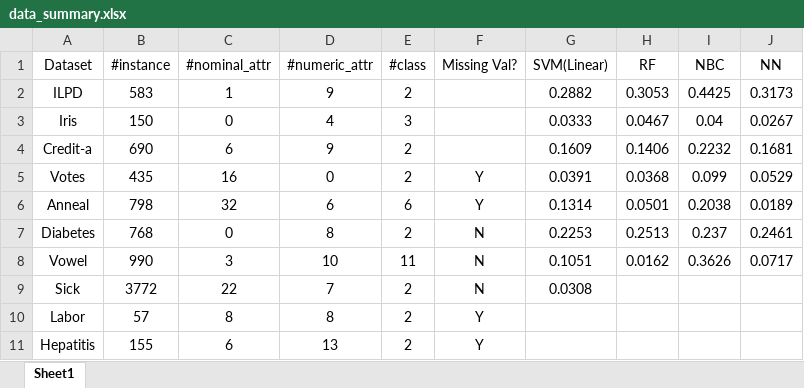
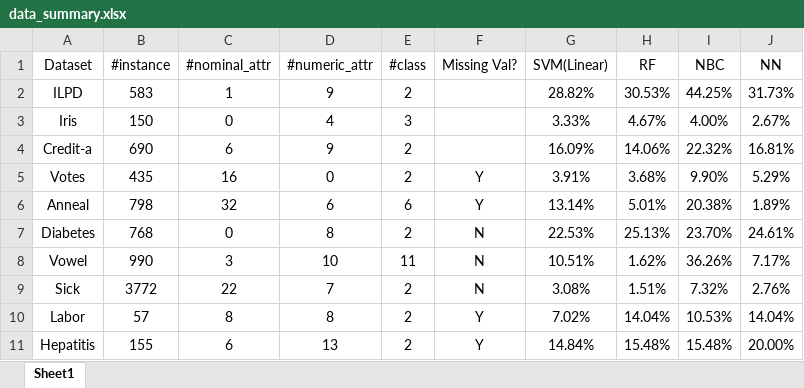
Before and after one commit to Alvence/CPXC, an Excel workbook: data/data_summary.xlsx, sheet Sheet1, drawn as a sheet; values as stored, in another font and other column widths than the file's, no borders; the diff names each change by its address in the sheet, - before the commit and + after, or states it on an @@ line.

```diff
--- a/data/data_summary.xlsx (sheet Sheet1)
+++ b/data/data_summary.xlsx (sheet Sheet1)
-G2 (SVM(Linear)): 0.2882
+G2 (SVM(Linear)): 28.82%
-H2 (RF): 0.3053
+H2 (RF): 30.53%
-I2 (NBC): 0.4425
+I2 (NBC): 44.25%
-J2 (NN): 0.3173
+J2 (NN): 31.73%
-G3 (SVM(Linear)): 0.0333
+G3 (SVM(Linear)): 3.33%
-H3 (RF): 0.0467
+H3 (RF): 4.67%
-I3 (NBC): 0.04
+I3 (NBC): 4.00%
-J3 (NN): 0.0267
+J3 (NN): 2.67%
-G4 (SVM(Linear)): 0.1609
+G4 (SVM(Linear)): 16.09%
-H4 (RF): 0.1406
+H4 (RF): 14.06%
-I4 (NBC): 0.2232
+I4 (NBC): 22.32%
-J4 (NN): 0.1681
+J4 (NN): 16.81%
-G5 (SVM(Linear)): 0.0391
+G5 (SVM(Linear)): 3.91%
-H5 (RF): 0.0368
+H5 (RF): 3.68%
-I5 (NBC): 0.099
+I5 (NBC): 9.90%
-J5 (NN): 0.0529
+J5 (NN): 5.29%
-G6 (SVM(Linear)): 0.1314
+G6 (SVM(Linear)): 13.14%
-H6 (RF): 0.0501
+H6 (RF): 5.01%
-I6 (NBC): 0.2038
+I6 (NBC): 20.38%
-J6 (NN): 0.0189
+J6 (NN): 1.89%
-G7 (SVM(Linear)): 0.2253
+G7 (SVM(Linear)): 22.53%
-H7 (RF): 0.2513
+H7 (RF): 25.13%
-I7 (NBC): 0.237
+I7 (NBC): 23.70%
-J7 (NN): 0.2461
+J7 (NN): 24.61%
-G8 (SVM(Linear)): 0.1051
+G8 (SVM(Linear)): 10.51%
-H8 (RF): 0.0162
+H8 (RF): 1.62%
-I8 (NBC): 0.3626
+I8 (NBC): 36.26%
-J8 (NN): 0.0717
+J8 (NN): 7.17%
-G9 (SVM(Linear)): 0.0308
+G9 (SVM(Linear)): 3.08%
-H9 (RF): (empty)
+H9 (RF): 1.51%
-I9 (NBC): (empty)
+I9 (NBC): 7.32%
-J9 (NN): (empty)
+J9 (NN): 2.76%
-G10 (SVM(Linear)): (empty)
+G10 (SVM(Linear)): 7.02%
-H10 (RF): (empty)
+H10 (RF): 14.04%
-I10 (NBC): (empty)
+I10 (NBC): 10.53%
-J10 (NN): (empty)
+J10 (NN): 14.04%
-G11 (SVM(Linear)): (empty)
+G11 (SVM(Linear)): 14.84%
-H11 (RF): (empty)
+H11 (RF): 15.48%
-I11 (NBC): (empty)
+I11 (NBC): 15.48%
-J11 (NN): (empty)
+J11 (NN): 20.00%
```
Also changed, not shown: 6 other files.
